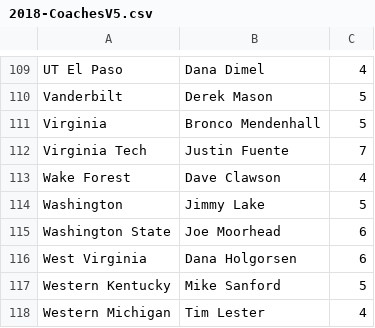
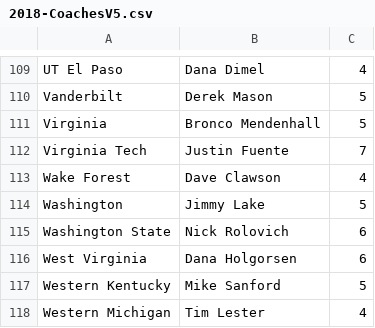
Before and after one commit to brad1323/CFB-Coach, a CSV file: Universe/2018-CoachesV5.csv, drawn as a sheet; only a part is shown, gaps mark what is left out; the diff covers the shown part only.

```diff
--- a/Universe/2018-CoachesV5.csv
+++ b/Universe/2018-CoachesV5.csv
@@ -114,3 +114,3 @@ Wake Forest,Dave Clawson,4
 Washington,Jimmy Lake,5
-Washington State,Joe Moorhead,6
+Washington State,Nick Rolovich,6
 West Virginia,Dana Holgorsen,6
```
Also changed, not shown: 13 edited cells elsewhere in this file.
